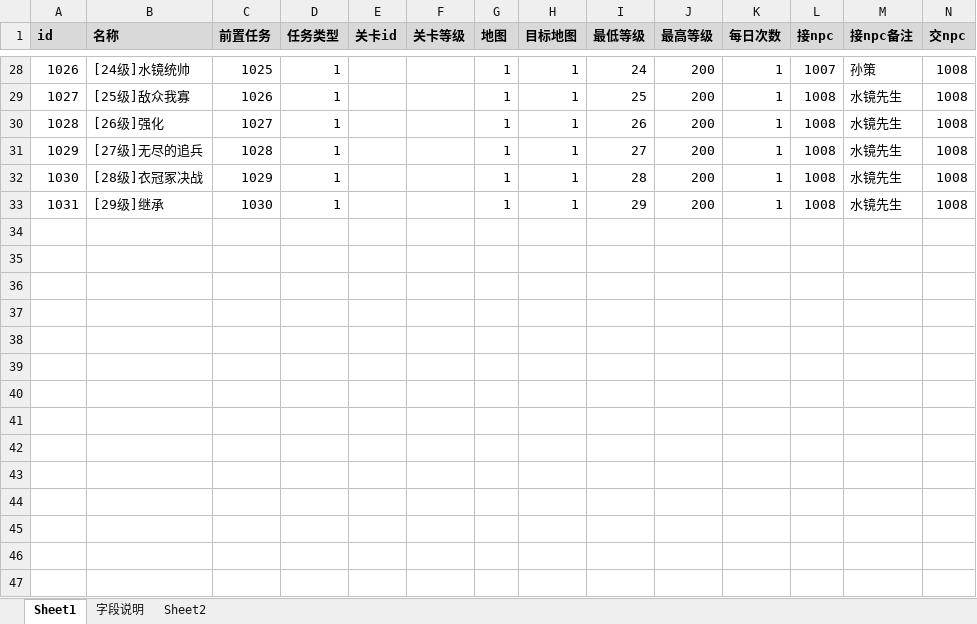
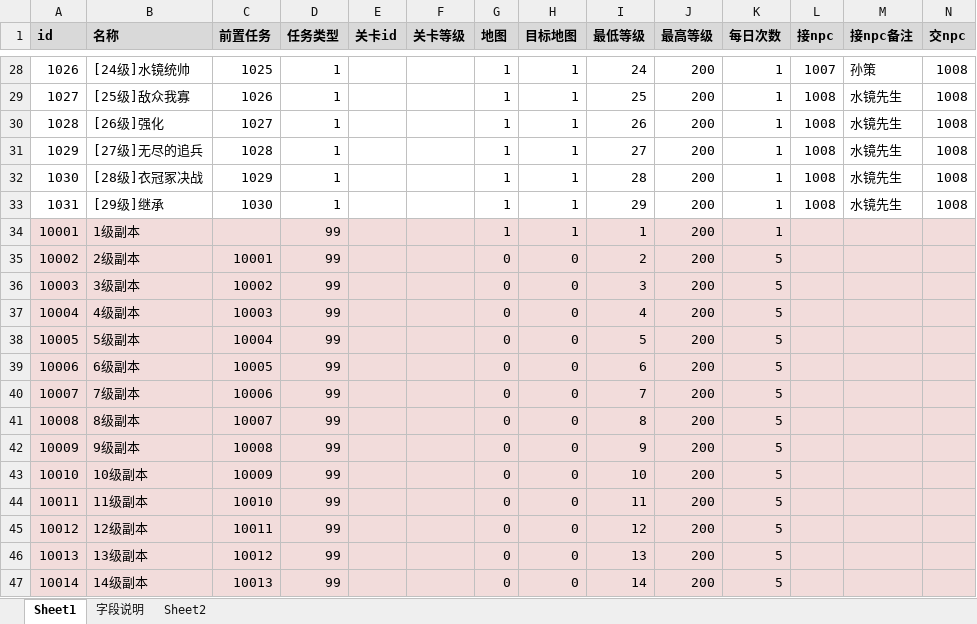
Before and after one commit to Klanly/BWM, an Excel workbook: doc/table/任务表.xlsx, sheet Sheet1, drawn as a sheet; only a part is shown, gaps mark what is left out; values as stored, in another font and other column widths than the file's, no borders; rows hold the shown columns only; the diff names each change by its address in the sheet, - before the commit and + after, or states it on an @@ line.

```diff
--- a/doc/table/任务表.xlsx (sheet Sheet1)
+++ b/doc/table/任务表.xlsx (sheet Sheet1)
+row 34: 10001 | 1级副本 |  | 99 |  |  | 1 | 1 | 1 | 200 | 1
+row 35: 10002 | 2级副本 | 10001 | 99 |  |  | 0 | 0 | 2 | 200 | 5
+row 36: 10003 | 3级副本 | 10002 | 99 |  |  | 0 | 0 | 3 | 200 | 5
+row 37: 10004 | 4级副本 | 10003 | 99 |  |  | 0 | 0 | 4 | 200 | 5
+row 38: 10005 | 5级副本 | 10004 | 99 |  |  | 0 | 0 | 5 | 200 | 5
+row 39: 10006 | 6级副本 | 10005 | 99 |  |  | 0 | 0 | 6 | 200 | 5
+row 40: 10007 | 7级副本 | 10006 | 99 |  |  | 0 | 0 | 7 | 200 | 5
+row 41: 10008 | 8级副本 | 10007 | 99 |  |  | 0 | 0 | 8 | 200 | 5
+row 42: 10009 | 9级副本 | 10008 | 99 |  |  | 0 | 0 | 9 | 200 | 5
+row 43: 10010 | 10级副本 | 10009 | 99 |  |  | 0 | 0 | 10 | 200 | 5
+row 44: 10011 | 11级副本 | 10010 | 99 |  |  | 0 | 0 | 11 | 200 | 5
+row 45: 10012 | 12级副本 | 10011 | 99 |  |  | 0 | 0 | 12 | 200 | 5
+row 46: 10013 | 13级副本 | 10012 | 99 |  |  | 0 | 0 | 13 | 200 | 5
+row 47: 10014 | 14级副本 | 10013 | 99 |  |  | 0 | 0 | 14 | 200 | 5
```
Also changed, not shown: sheet 字段说明, doc/table/关卡表.xlsx, doc/table/副本表.xlsx, 1 other file.
